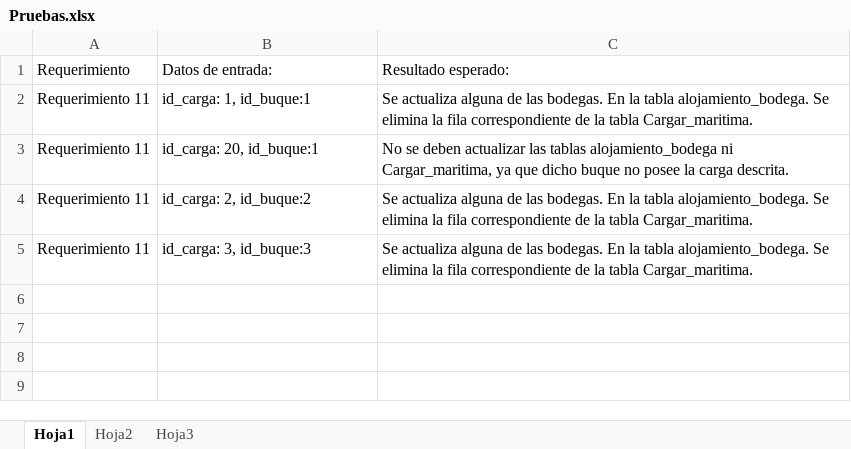
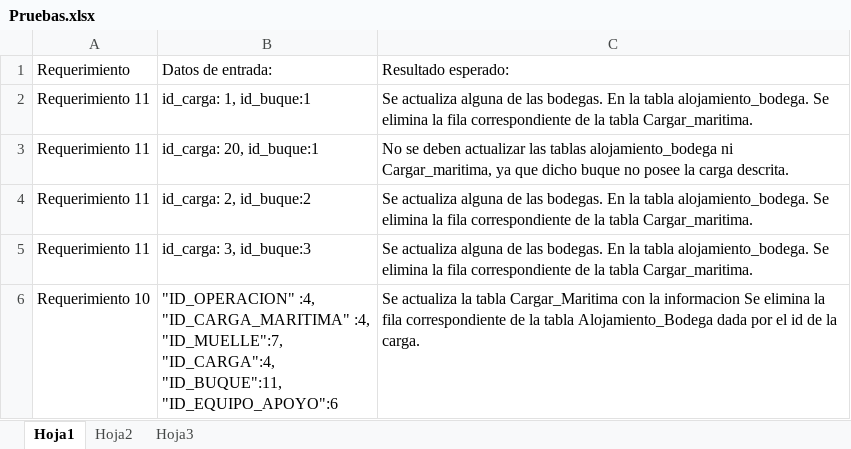
Before and after one commit to FelipeMartinez10/Sistrans, an Excel workbook: Taller2-04-r.cardenas11-f.martinez11/docs/Pruebas.xlsx, sheet Hoja1, drawn as a sheet; values as stored, in another font and other column widths than the file's, no borders; ↵ is a line break in a cell; the diff names each change by its address in the sheet, - before the commit and + after, or states it on an @@ line.

```diff
--- a/Taller2-04-r.cardenas11-f.martinez11/docs/Pruebas.xlsx (sheet Hoja1)
+++ b/Taller2-04-r.cardenas11-f.martinez11/docs/Pruebas.xlsx (sheet Hoja1)
+row 6: Requerimiento 10 | "ID_OPERACION" :4, ↵ "ID_CARGA_MARITIMA" :4, ↵ "ID_MUELLE":7, ↵ "ID_CARGA":4, ↵ "ID_BUQUE":11, ↵ "ID_EQUIPO_APOYO":6 | Se actualiza la tabla Cargar_Maritima con la informacion Se elimina la fila correspondiente de la tabla Alojamiento_Bodega dada por el id de la carga.
```
Also changed, not shown: 1 other file.
